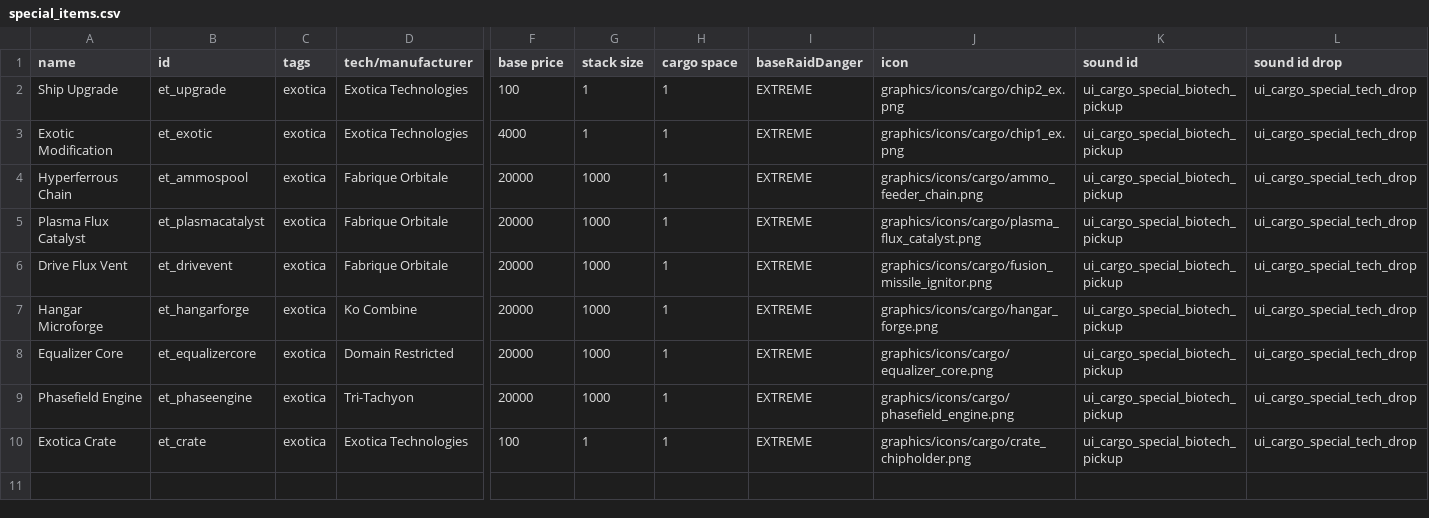
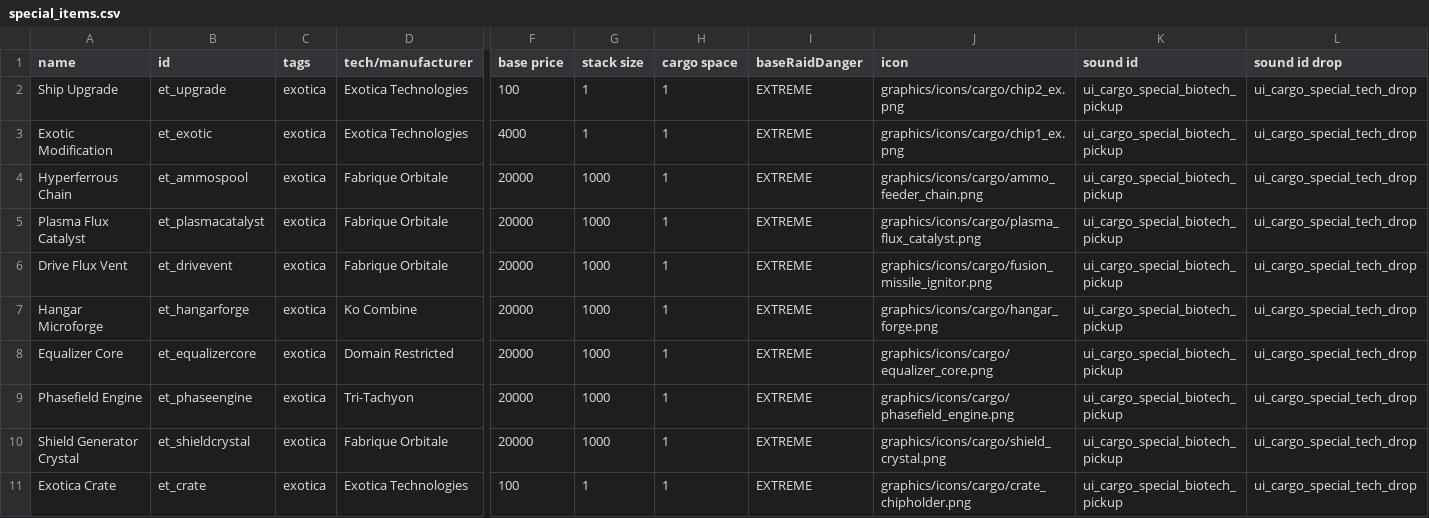
Before and after one commit to RkShaRkz/ExoticaTechnologies, a CSV file: data/campaign/special_items.csv, drawn as a sheet; only a part is shown, gaps mark what is left out; rows hold the shown columns only; the diff names each change by its address in the sheet, - before the commit and + after, or states it on an @@ line.

Commit message:
Revert "Revert "Big shield exotic" (#2)"
This reverts commit c04bb8329c256d92b68905e3e0717e933402dbe6.

```diff
--- a/data/campaign/special_items.csv
+++ b/data/campaign/special_items.csv
+row 10: Shield Generator Crystal | et_shieldcrystal | exotica | Fabrique Orbitale | 20000 | 1000 | 1 | EXTREME | graphics/icons/cargo/shield_crystal.png | ui_cargo_special_biotech_pickup | ui_cargo_special_tech_drop
```
Also changed, not shown: 13 other files.
